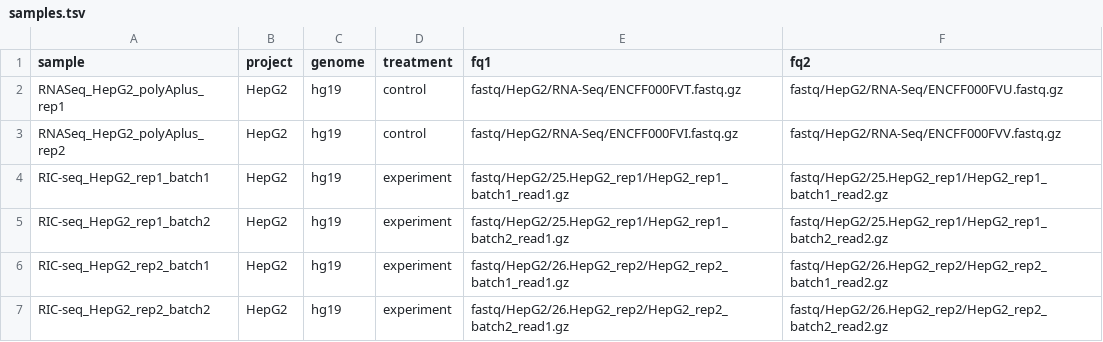
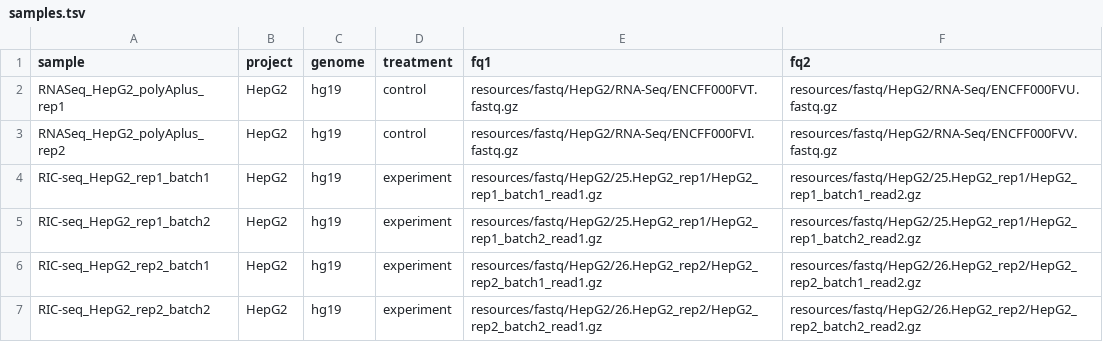
Before and after one commit to smargasyuk/RNAcontacts, a TSV file: config/samples.tsv, drawn as a sheet.

```diff
--- a/config/samples.tsv
+++ b/config/samples.tsv
@@ -1,7 +1,7 @@
 sample	project	genome	treatment	fq1	fq2
-RNASeq_HepG2_polyAplus_rep1	HepG2	hg19	control	fastq/HepG2/RNA-Seq/ENCFF000FVT.fastq.gz	fastq/HepG2/RNA-Seq/ENCFF000FVU.fastq.gz
-RNASeq_HepG2_polyAplus_rep2	HepG2	hg19	control	fastq/HepG2/RNA-Seq/ENCFF000FVI.fastq.gz	fastq/HepG2/RNA-Seq/ENCFF000FVV.fastq.gz
-RIC-seq_HepG2_rep1_batch1	HepG2	hg19	experiment	fastq/HepG2/25.HepG2_rep1/HepG2_rep1_batch1_read1.gz	fastq/HepG2/25.HepG2_rep1/HepG2_rep1_batch1_read2.gz
-RIC-seq_HepG2_rep1_batch2	HepG2	hg19	experiment	fastq/HepG2/25.HepG2_rep1/HepG2_rep1_batch2_read1.gz	fastq/HepG2/25.HepG2_rep1/HepG2_rep1_batch2_read2.gz
-RIC-seq_HepG2_rep2_batch1	HepG2	hg19	experiment	fastq/HepG2/26.HepG2_rep2/HepG2_rep2_batch1_read1.gz	fastq/HepG2/26.HepG2_rep2/HepG2_rep2_batch1_read2.gz
-RIC-seq_HepG2_rep2_batch2	HepG2	hg19	experiment	fastq/HepG2/26.HepG2_rep2/HepG2_rep2_batch2_read1.gz	fastq/HepG2/26.HepG2_rep2/HepG2_rep2_batch2_read2.gz
+RNASeq_HepG2_polyAplus_rep1	HepG2	hg19	control	resources/fastq/HepG2/RNA-Seq/ENCFF000FVT.fastq.gz	resources/fastq/HepG2/RNA-Seq/ENCFF000FVU.fastq.gz
+RNASeq_HepG2_polyAplus_rep2	HepG2	hg19	control	resources/fastq/HepG2/RNA-Seq/ENCFF000FVI.fastq.gz	resources/fastq/HepG2/RNA-Seq/ENCFF000FVV.fastq.gz
+RIC-seq_HepG2_rep1_batch1	HepG2	hg19	experiment	resources/fastq/HepG2/25.HepG2_rep1/HepG2_rep1_batch1_read1.gz	resources/fastq/HepG2/25.HepG2_rep1/HepG2_rep1_batch1_read2.gz
+RIC-seq_HepG2_rep1_batch2	HepG2	hg19	experiment	resources/fastq/HepG2/25.HepG2_rep1/HepG2_rep1_batch2_read1.gz	resources/fastq/HepG2/25.HepG2_rep1/HepG2_rep1_batch2_read2.gz
+RIC-seq_HepG2_rep2_batch1	HepG2	hg19	experiment	resources/fastq/HepG2/26.HepG2_rep2/HepG2_rep2_batch1_read1.gz	resources/fastq/HepG2/26.HepG2_rep2/HepG2_rep2_batch1_read2.gz
+RIC-seq_HepG2_rep2_batch2	HepG2	hg19	experiment	resources/fastq/HepG2/26.HepG2_rep2/HepG2_rep2_batch2_read1.gz	resources/fastq/HepG2/26.HepG2_rep2/HepG2_rep2_batch2_read2.gz
```
Also changed, not shown: 19 other files.
